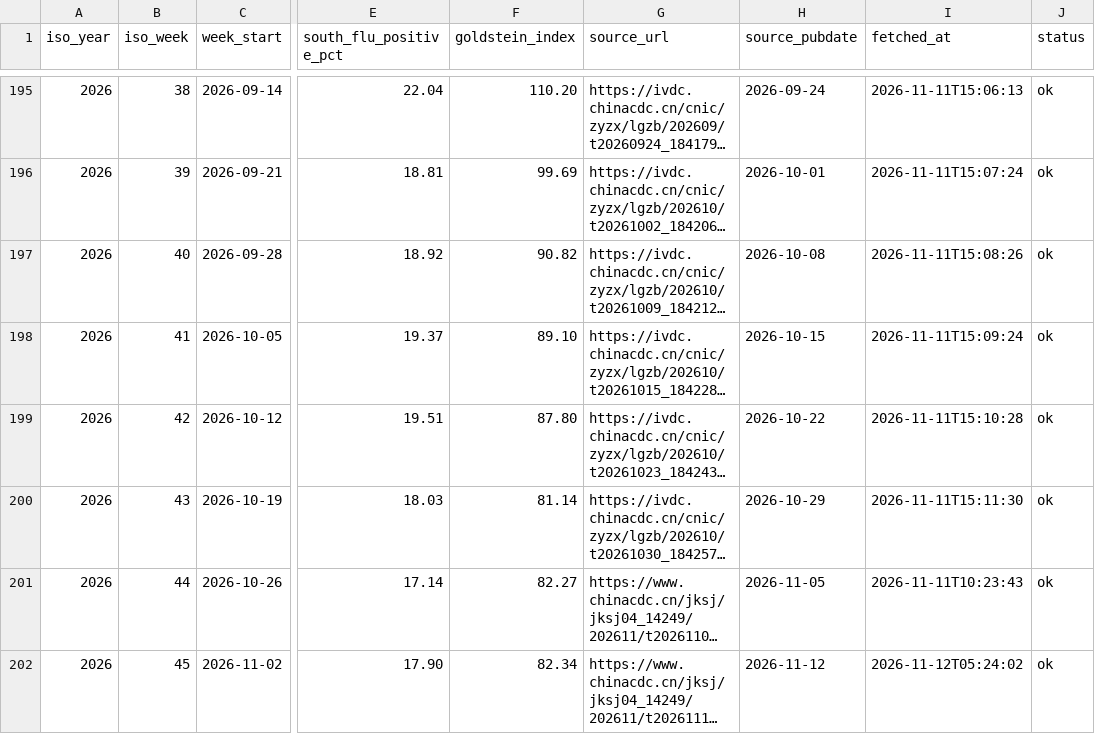
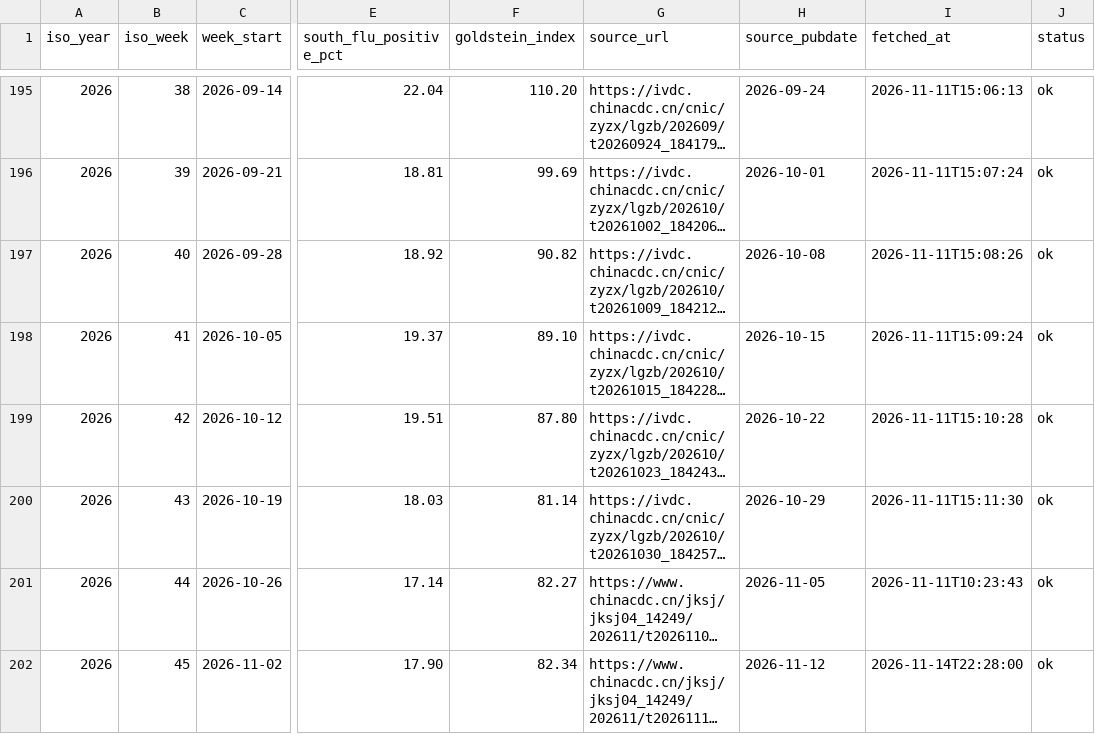
Before and after one commit to Zengwenj/flu-monitor, a CSV file: data/flu_south.csv, drawn as a sheet; only a part is shown, gaps mark what is left out; long unchanged cells end in …; the diff names each change by its address in the sheet, - before the commit and + after, or states it on an @@ line.

```diff
--- a/data/flu_south.csv
+++ b/data/flu_south.csv
-I202 (fetched_at): 2026-11-12T05:24:02
+I202 (fetched_at): 2026-11-14T22:28:00
```
Also changed, not shown: data/flunet_china.csv, data/sentinel_national_rates.csv, 20 other files.
